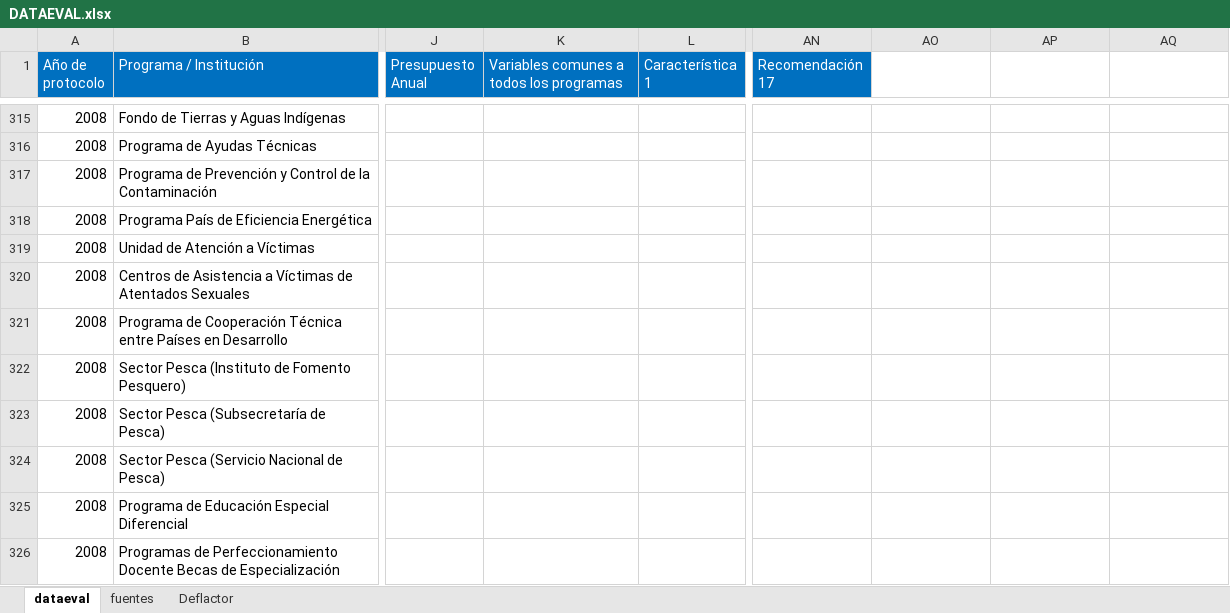
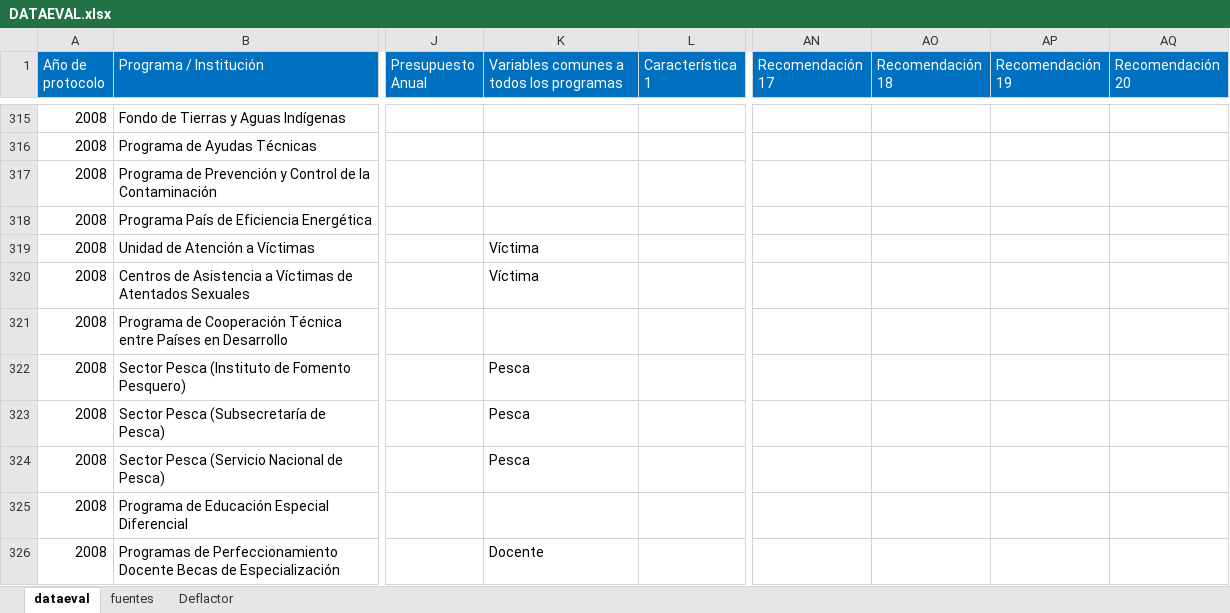
Before and after one commit to Sud-Austral/DATA-EVAL, an Excel workbook: DATAEVAL.xlsx, sheet dataeval, drawn as a sheet; only a part is shown, gaps mark what is left out; values as stored, in another font and other column widths than the file's, no borders; the diff covers the shown part only; the diff names each change by its address in the sheet, - before the commit and + after, or states it on an @@ line.

Commit message:
Update DATAEVAL.xlsx

```diff
--- a/DATAEVAL.xlsx (sheet dataeval)
+++ b/DATAEVAL.xlsx (sheet dataeval)
-AO1: (empty)
+AO1: Recomendación 18
-AO1:AQ1 fill: none
+AO1:AQ1 fill: #0070C0
-AP1: (empty)
+AP1: Recomendación 19
-AQ1: (empty)
+AQ1: Recomendación 20
-K319:K320: (empty)
+K319:K320: Víctima
-K322:K324: (empty)
+K322:K324: Pesca
-K326: (empty)
+K326: Docente
```
Also changed, not shown: 328 edited cells and cell formats elsewhere in this sheet.
